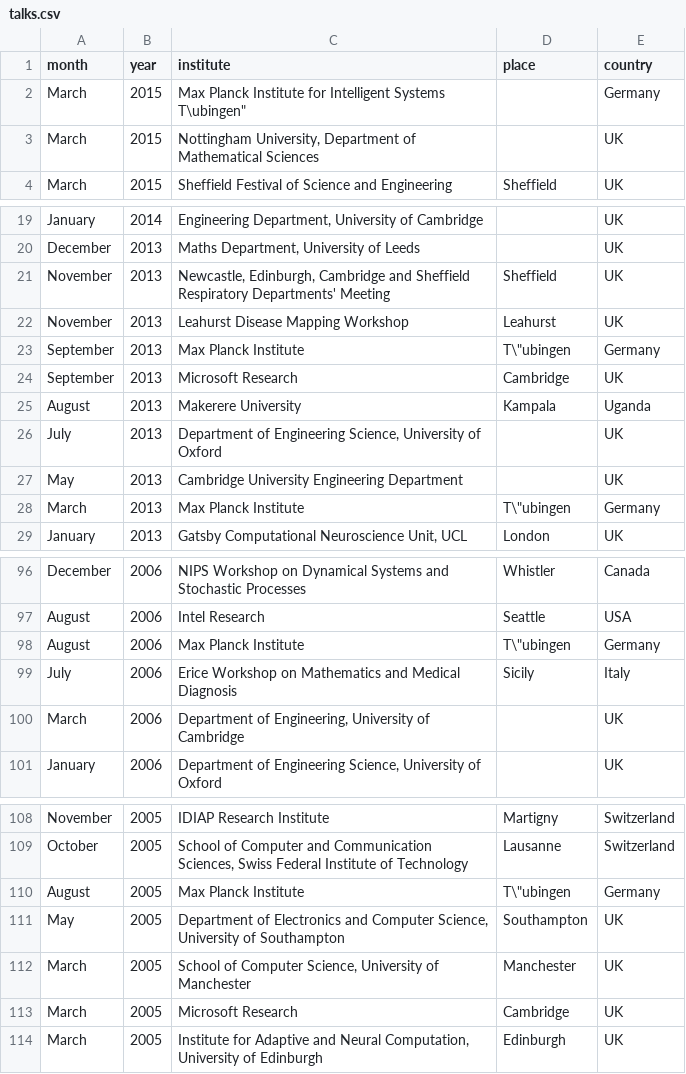
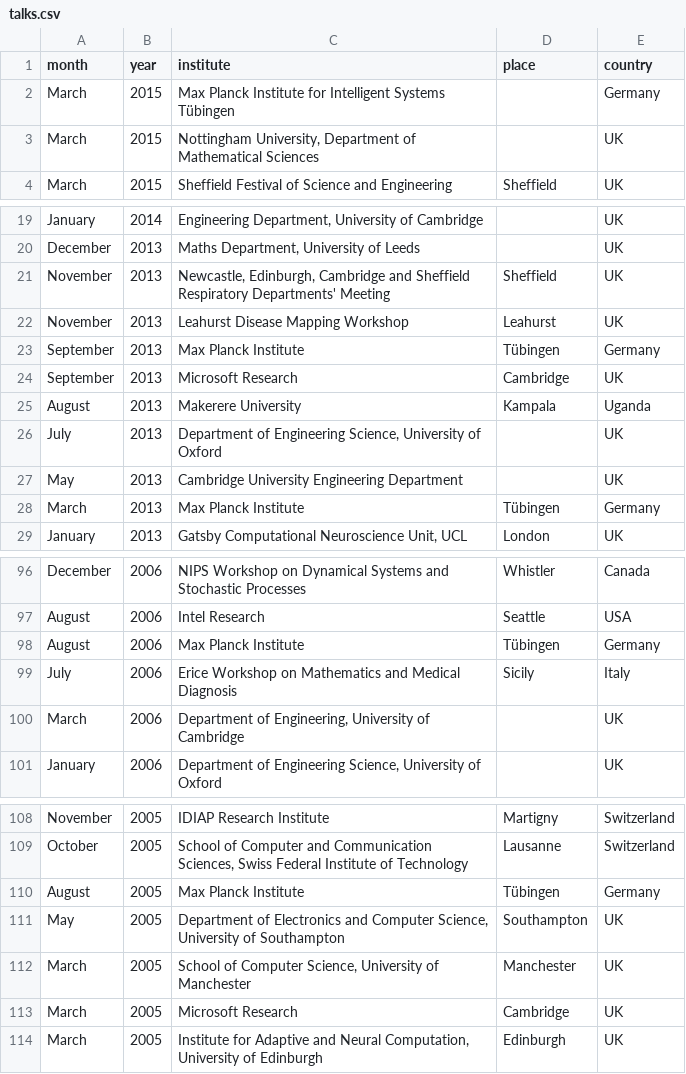
Before and after one commit to lawrennd/data, a CSV file: data/talks.csv, drawn as a sheet; only a part is shown, gaps mark what is left out.

Commit message:
Update talks and ras

```diff
--- a/data/talks.csv
+++ b/data/talks.csv
@@ -1,3 +1,3 @@
 month,year,institute,place,country
-March,2015,"Max Planck Institute for Intelligent Systems T\"ubingen",,Germany
+March,2015,"Max Planck Institute for Intelligent Systems Tübingen",,Germany
 March,2015,"Nottingham University, Department of Mathematical Sciences",,UK
@@ -22,3 +22,3 @@ November,2013,"Newcastle, Edinburgh, Cambridge and Sheffield Respiratory Departm
 November,2013,"Leahurst Disease Mapping Workshop",Leahurst,UK
-September,2013,"Max Planck Institute",T\"ubingen,Germany
+September,2013,"Max Planck Institute",Tübingen,Germany
 September,2013,"Microsoft Research",Cambridge,UK
@@ -27,3 +27,3 @@ July,2013,"Department of Engineering Science, University of Oxford",,UK
 May,2013,"Cambridge University Engineering Department",,UK
-March,2013,"Max Planck Institute",T\"ubingen,Germany
+March,2013,"Max Planck Institute",Tübingen,Germany
 January,2013,"Gatsby Computational Neuroscience Unit, UCL",London,UK
@@ -97,3 +97,3 @@ December,2006,"NIPS Workshop on Dynamical Systems and Stochastic Processes",Whis
 August,2006,"Intel Research",Seattle,USA
-August,2006,"Max Planck Institute",T\"ubingen,Germany
+August,2006,"Max Planck Institute",Tübingen,Germany
 July,2006,"Erice Workshop on Mathematics and Medical Diagnosis",Sicily,Italy
@@ -109,3 +109,3 @@ November,2005,"IDIAP Research Institute",Martigny,Switzerland
 October,2005,"School of Computer and Communication Sciences, Swiss Federal Institute of Technology",Lausanne,Switzerland
-August,2005,"Max Planck Institute",T\"ubingen,Germany
+August,2005,"Max Planck Institute",Tübingen,Germany
 May,2005,"Department of Electronics and Computer Science, University of Southampton",Southampton,UK
```
Also changed, not shown: data/ras.csv.
